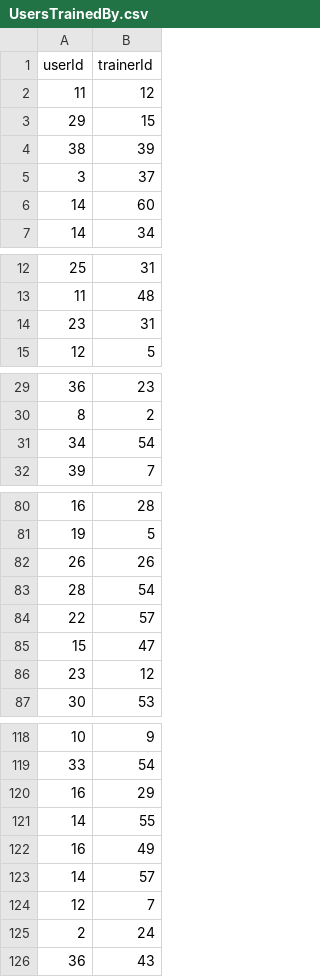
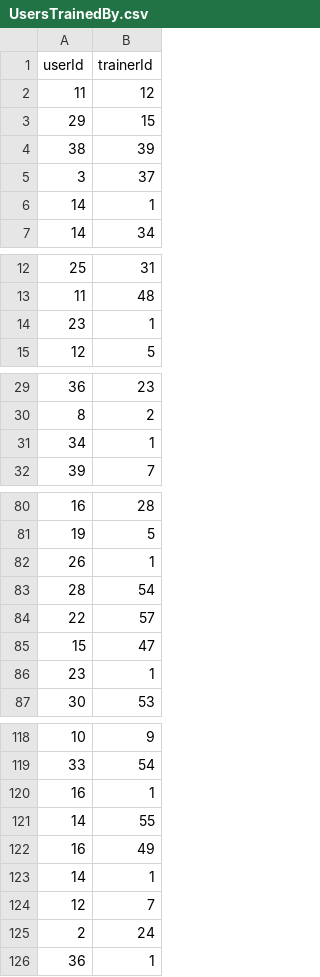
Before and after one commit to dreifusjack/Weight-A-Minute, a CSV file: database-files/db_csvs/UsersTrainedBy.csv, drawn as a sheet; only a part is shown, gaps mark what is left out; the diff covers the shown part only.

Commit message:
Trainers page to view clients and endpoints

```diff
--- a/database-files/db_csvs/UsersTrainedBy.csv
+++ b/database-files/db_csvs/UsersTrainedBy.csv
@@ -5,3 +5,3 @@ userId,trainerId
 3,37
-14,60
+14,1
 14,34
@@ -13,3 +13,3 @@ userId,trainerId
 11,48
-23,31
+23,1
 12,5
@@ -30,3 +30,3 @@ userId,trainerId
 8,2
-34,54
+34,1
 39,7
@@ -81,3 +81,3 @@ userId,trainerId
 19,5
-26,26
+26,1
 28,54
@@ -85,3 +85,3 @@ userId,trainerId
 15,47
-23,12
+23,1
 30,53
@@ -119,8 +119,8 @@ userId,trainerId
 33,54
-16,29
+16,1
 14,55
 16,49
-14,57
+14,1
 12,7
 2,24
-36,43
+36,1
```
Also changed, not shown: 6 edited cells elsewhere in this file, 4 other files.
